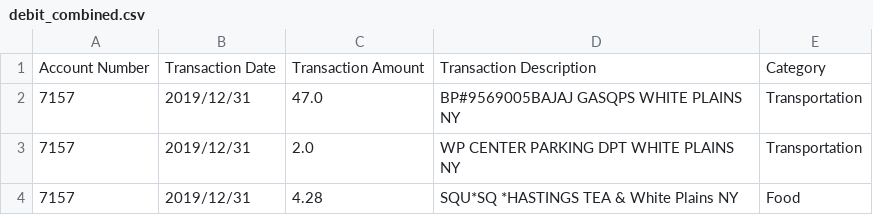
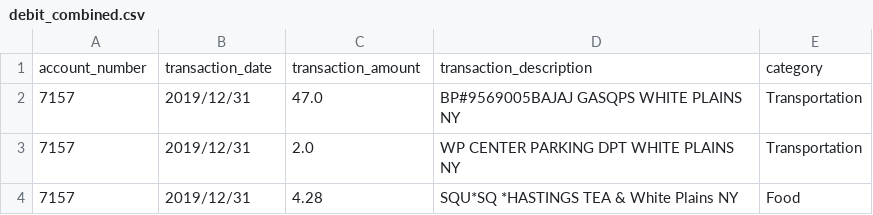
Before and after one commit to mgmayagu/Financial-Data-Analysis-Visualization, a CSV file: data/debit_combined.csv, drawn as a sheet; only a part is shown; removed rows and columns are numbered as before the commit, all else as after; the diff names each change by its address in the sheet, - before the commit and + after, or states it on an @@ line.

Commit message:
new changes to data

```diff
--- a/data/debit_combined.csv
+++ b/data/debit_combined.csv
-row 1: Account Number | Transaction Date | Transaction Amount | Transaction Description | Category
+row 1: account_number | transaction_date | transaction_amount | transaction_description | category
```
Also changed, not shown: data/credit_combined.csv, 2 other files.
